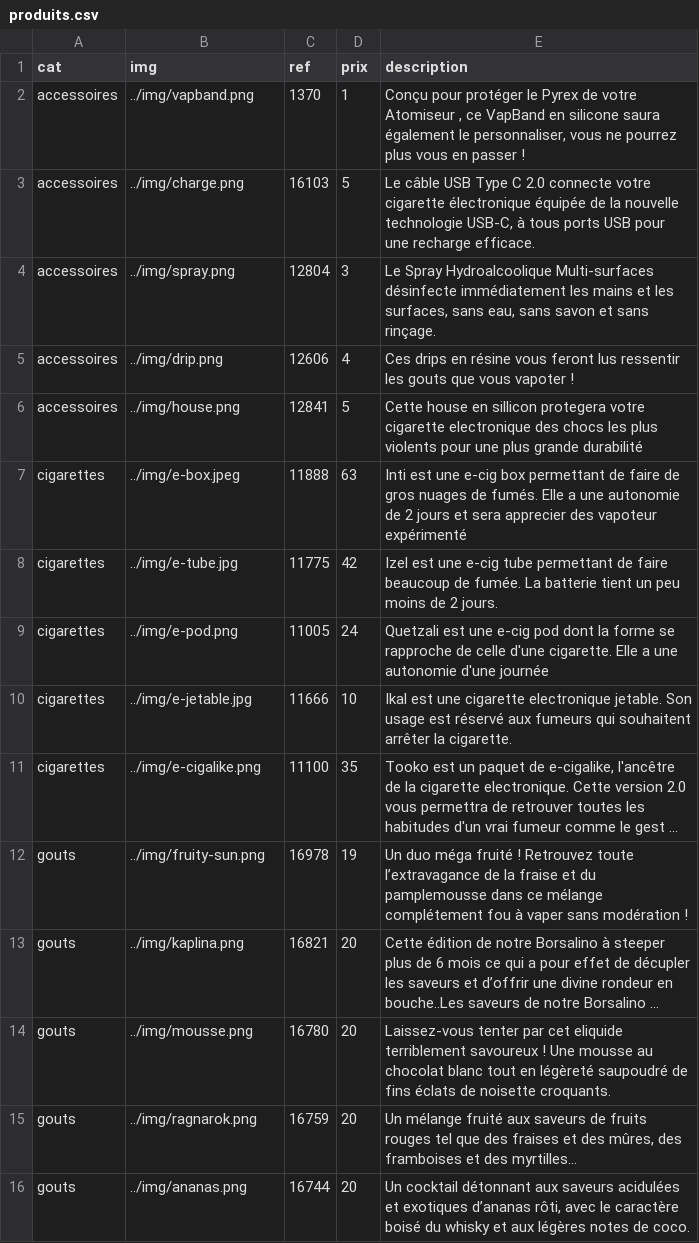
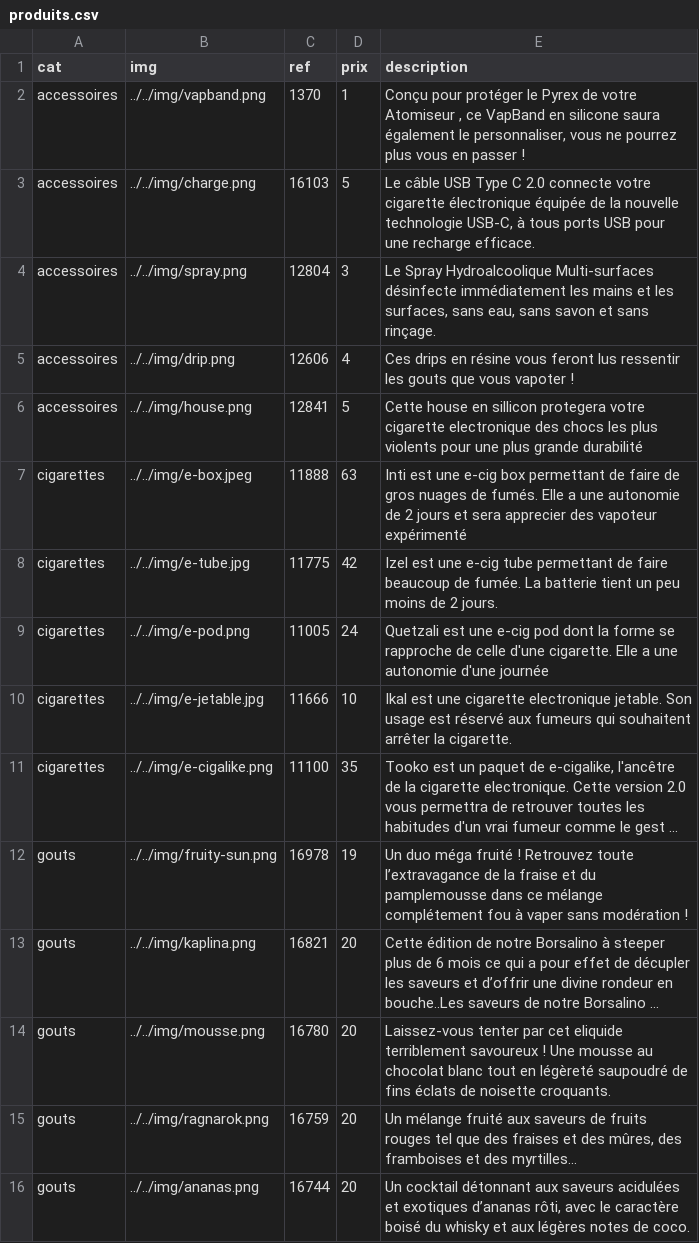
Before and after one commit to justirbs/Site-commercial, a CSV file: csv/produits.csv, drawn as a sheet; long unchanged cells end in …; the diff names each change by its address in the sheet, - before the commit and + after, or states it on an @@ line.

```diff
--- a/csv/produits.csv
+++ b/csv/produits.csv
-B2 (img): ../img/vapband.png
+B2 (img): ../../img/vapband.png
-B3 (img): ../img/charge.png
+B3 (img): ../../img/charge.png
-B4 (img): ../img/spray.png
+B4 (img): ../../img/spray.png
-B5 (img): ../img/drip.png
+B5 (img): ../../img/drip.png
-B6 (img): ../img/house.png
+B6 (img): ../../img/house.png
-B7 (img): ../img/e-box.jpeg
+B7 (img): ../../img/e-box.jpeg
-B8 (img): ../img/e-tube.jpg
+B8 (img): ../../img/e-tube.jpg
-B9 (img): ../img/e-pod.png
+B9 (img): ../../img/e-pod.png
-B10 (img): ../img/e-jetable.jpg
+B10 (img): ../../img/e-jetable.jpg
-B11 (img): ../img/e-cigalike.png
+B11 (img): ../../img/e-cigalike.png
-B12 (img): ../img/fruity-sun.png
+B12 (img): ../../img/fruity-sun.png
-B13 (img): ../img/kaplina.png
+B13 (img): ../../img/kaplina.png
-B14 (img): ../img/mousse.png
+B14 (img): ../../img/mousse.png
-B15 (img): ../img/ragnarok.png
+B15 (img): ../../img/ragnarok.png
-B16 (img): ../img/ananas.png
+B16 (img): ../../img/ananas.png
```
Also changed, not shown: 12 other files.
